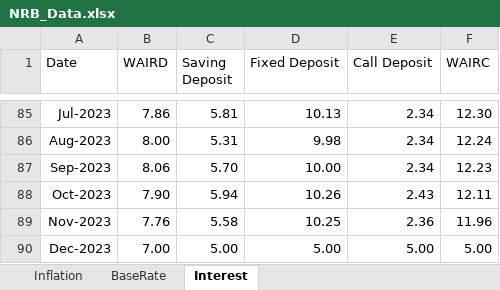
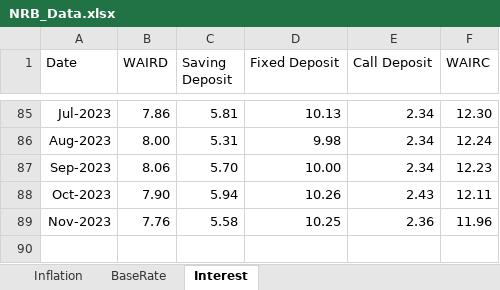
Before and after one commit to ConfusedDunga/Multipage, an Excel workbook: NRB_Data.xlsx, sheet Interest, drawn as a sheet; only a part is shown, gaps mark what is left out; values as stored, in another font and other column widths than the file's, no borders; the diff names each change by its address in the sheet, - before the commit and + after, or states it on an @@ line.

Commit message:
Update NRB_Data.xlsx

```diff
--- a/NRB_Data.xlsx (sheet Interest)
+++ b/NRB_Data.xlsx (sheet Interest)
-row 90: Dec-2023 | 7.00 | 5.00 | 5.00 | 5.00 | 5.00
```
Also changed, not shown: sheet Inflation, sheet BaseRate.
